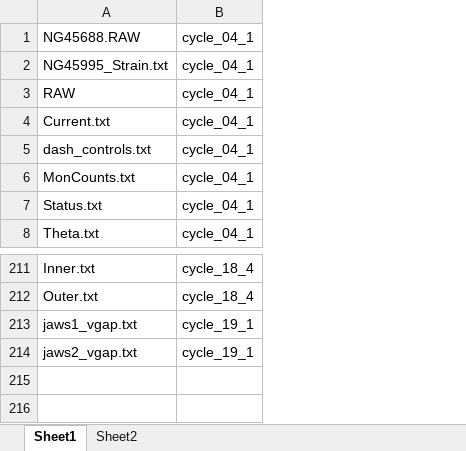
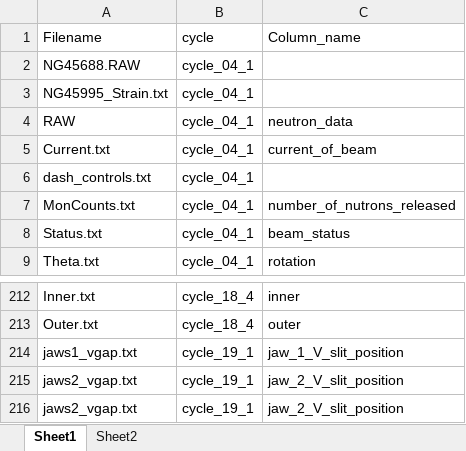
Before and after one commit to Zahaab/ENGIN-X-DATA-CLEANING, an Excel workbook: ENGIN_X_DATA_CLEANING/File_names_2013-19.xlsx, sheet Sheet1, drawn as a sheet; only a part is shown, gaps mark what is left out; values as stored, in another font and other column widths than the file's, no borders; charts and pictures not drawn; addresses are those after the commit; the diff names each change by its address in the sheet, - before the commit and + after, or states it on an @@ line.

```diff
--- a/ENGIN_X_DATA_CLEANING/File_names_2013-19.xlsx (sheet Sheet1)
+++ b/ENGIN_X_DATA_CLEANING/File_names_2013-19.xlsx (sheet Sheet1)
+column C, rows 4-9: neutron_data | current_of_beam |  | number_of_nutrons_released | beam_status | rotation; rows 212-215: inner | outer | jaw_1_V_slit_position | jaw_2_V_slit_position
+row 1: Filename | cycle | Column_name
+row 216: jaws2_vgap.txt | cycle_19_1 | jaw_2_V_slit_position
```
Also changed, not shown: sheet Sheet2, ENGIN_X_DATA_CLEANING/Filenames.xlsx, 1 other file.
